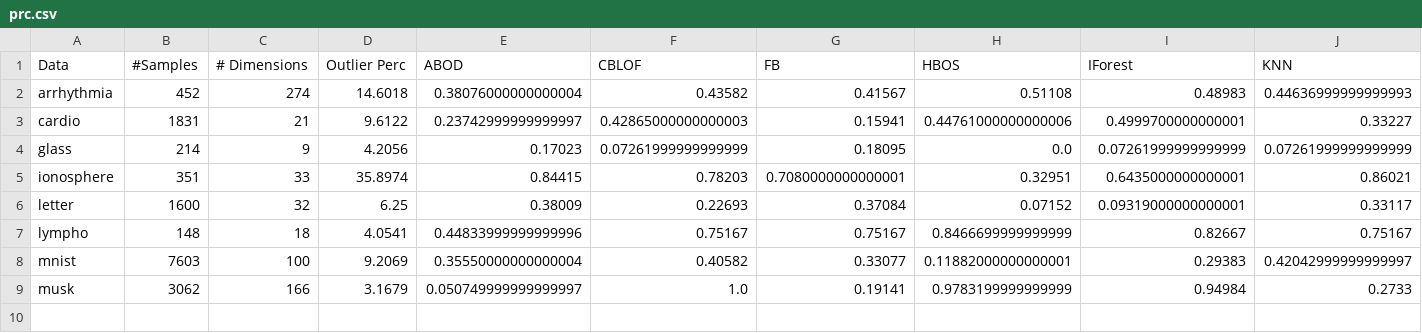
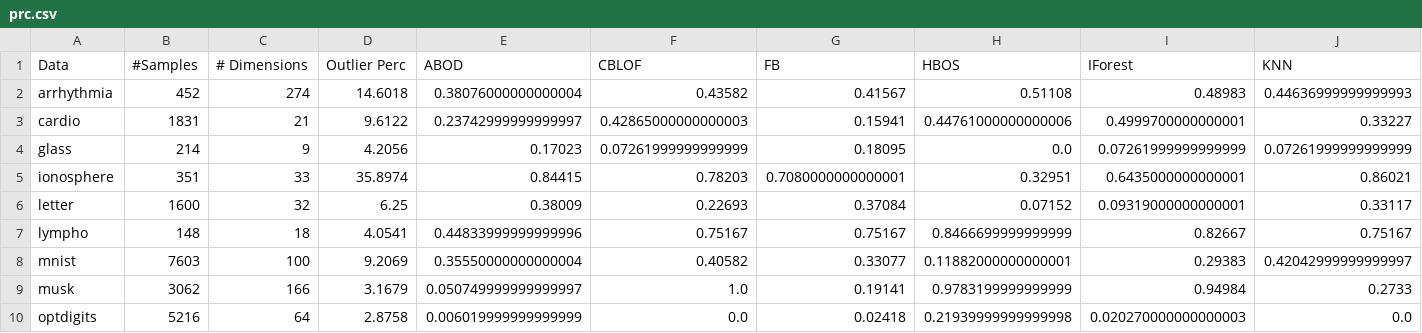
Before and after one commit to georgeeks/Anomaly-Detection, a CSV file: prc.csv, drawn as a sheet; only a part is shown; rows hold the shown columns only; the diff names each change by its address in the sheet, - before the commit and + after, or states it on an @@ line.

```diff
--- a/prc.csv
+++ b/prc.csv
+row 10: optdigits | 5216 | 64 | 2.8758 | 0.006019999999999999 | 0.0 | 0.02418 | 0.21939999999999998 | 0.020270000000000003 | 0.0
```
Also changed, not shown: roc.csv, time.csv, 7 other files.
